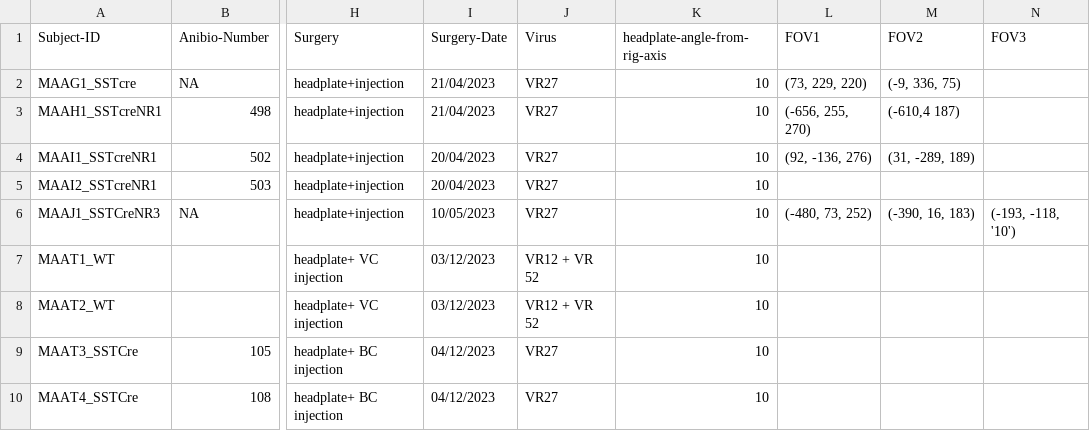
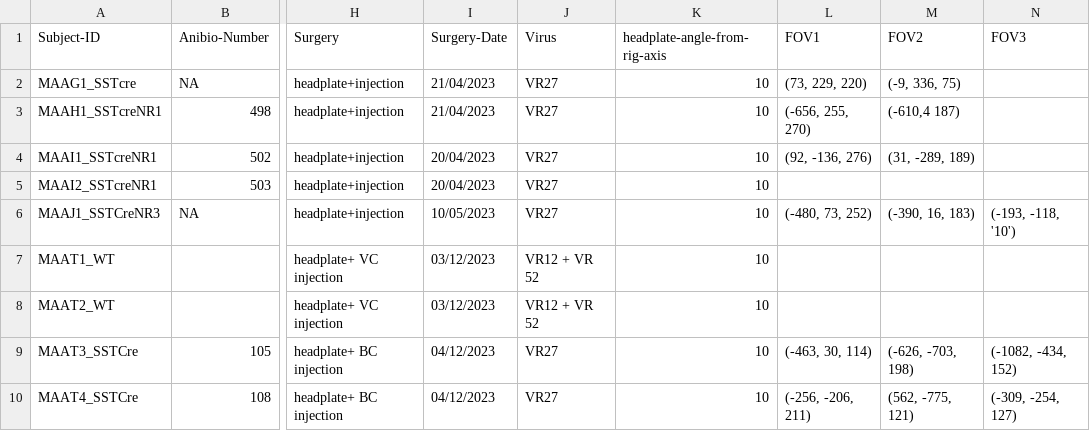
Before and after one commit to LauraGonzalez2000/Lab-notebook, a CSV file: src/physion/acquisition/subjects/mice_taddy.csv, drawn as a sheet; only a part is shown, gaps mark what is left out; the diff names each change by its address in the sheet, - before the commit and + after, or states it on an @@ line.

```diff
--- a/src/physion/acquisition/subjects/mice_taddy.csv
+++ b/src/physion/acquisition/subjects/mice_taddy.csv
-L9 (FOV1): (empty)
+L9 (FOV1): (-463, 30, 114)
-M9 (FOV2): (empty)
+M9 (FOV2): (-626, -703, 198)
-N9 (FOV3): (empty)
+N9 (FOV3): (-1082, -434, 152)
-L10 (FOV1): (empty)
+L10 (FOV1): (-256, -206, 211)
-M10 (FOV2): (empty)
+M10 (FOV2): (562, -775, 121)
-N10 (FOV3): (empty)
+N10 (FOV3): (-309, -254, 127)
```
Also changed, not shown: src/physion/acquisition/subjects/mice_yann.csv, 3 other files.
